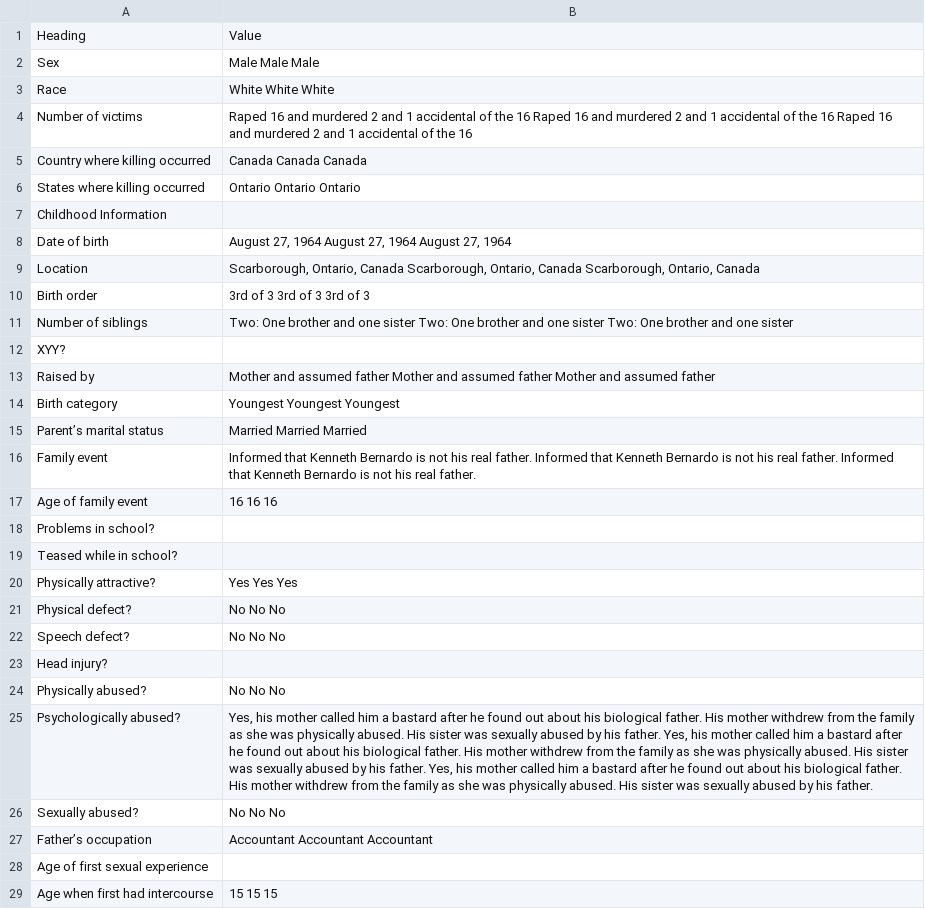
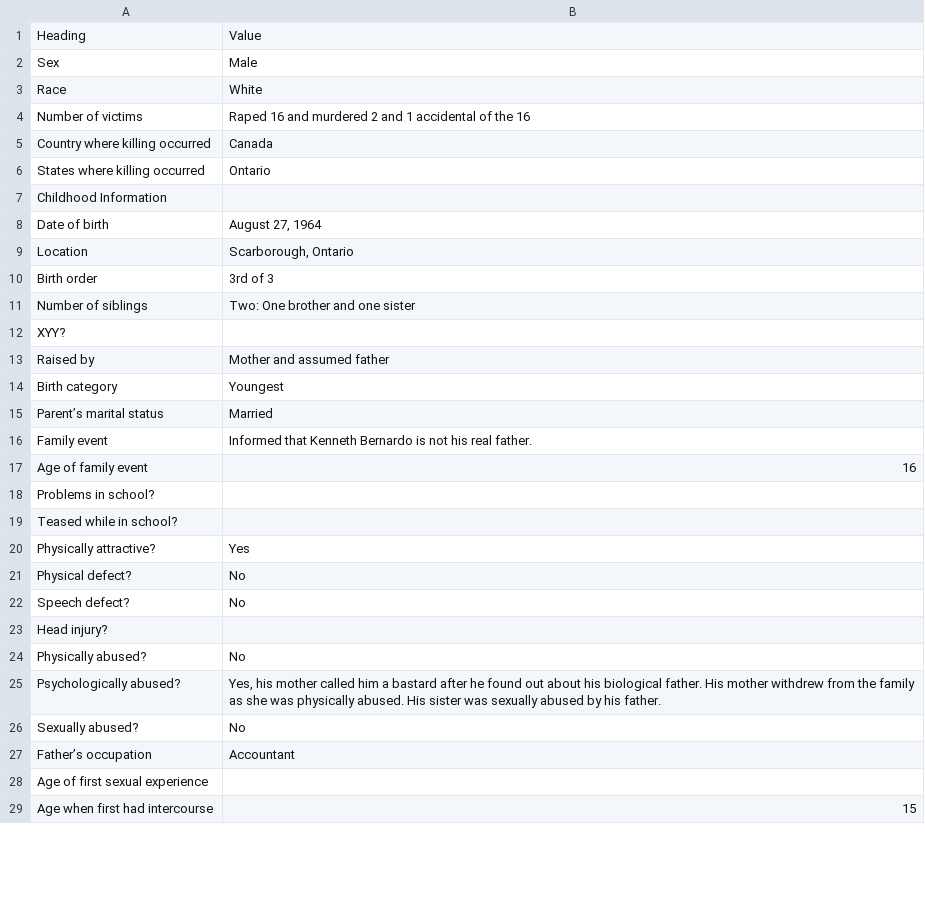
Before and after one commit to ajithksenthil/CrimeArchetypes, a CSV file: mnt/data/csv/Type2_Bernardo_Paul.csv, drawn as a sheet; only a part is shown; the diff covers the shown part only; the diff names each change by its address in the sheet, - before the commit and + after, or states it on an @@ line.

Commit message:
Cleaned_Type2_Bernardo_Paul.csv
Deleted triplicates, fixed typos

```diff
--- a/mnt/data/csv/Type2_Bernardo_Paul.csv
+++ b/mnt/data/csv/Type2_Bernardo_Paul.csv
-B2: Male Male Male
+B2: Male
-B3: White White White
+B3: White
-B4: …the 16 Raped 16 and murdered 2 and 1 accidental of the 16 Raped 16 and murdered 2 and 1 accidental of the 16
+B4: …the 16
-B5: Canada Canada Canada
+B5: Canada
-B6: Ontario Ontario Ontario
+B6: Ontario
-B8: August 27, 1964 August 27, 1964 August 27, 1964
+B8: August 27, 1964
-B9: Scarborough, Ontario, Canada Scarborough, Ontario, Canada Scarborough, Ontario, Canada
+B9: Scarborough, Ontario
-B10: 3rd of 3 3rd of 3 3rd of 3
+B10: 3rd of 3
-B11: …one sister Two: One brother and one sister Two: One brother and one sister
+B11: …one sister
-B13: …assumed father Mother and assumed father Mother and assumed father
+B13: …assumed father
-B14: Youngest Youngest Youngest
+B14: Youngest
-B15: Married Married Married
+B15: Married
-B16: …real father. Informed that Kenneth Bernardo is not his real father. Informed that Kenneth Bernardo is not his real father.
+B16: …real father.
-B17: 16 16 16
+B17: 16
-B20: Yes Yes Yes
+B20: Yes
-B21:B22: No No No
+B21:B22: No
-B24: No No No
+B24: No
-B25: …his father. Yes, his mother called him a bastard after he found out about his biological father. His mother withdrew from the family as she was physically abused. His sister was sexually abused by his father. Yes, his mother called him a bastard after he found out about his biological father. His mother withdrew from the family as she was physically abused. His sister was sexually abused by his father.
+B25: …his father.
-B26: No No No
+B26: No
-B27: Accountant Accountant Accountant
+B27: Accountant
-B29: 15 15 15
+B29: 15
```
Also changed, not shown: 6 edited cells elsewhere in this file.
